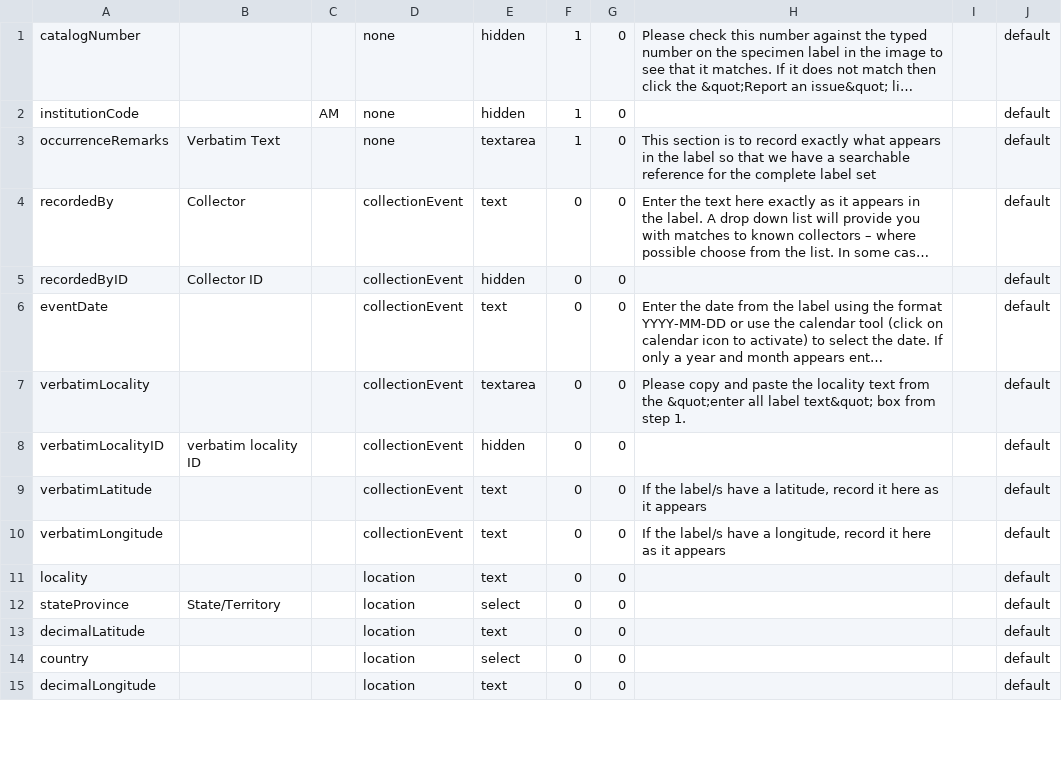
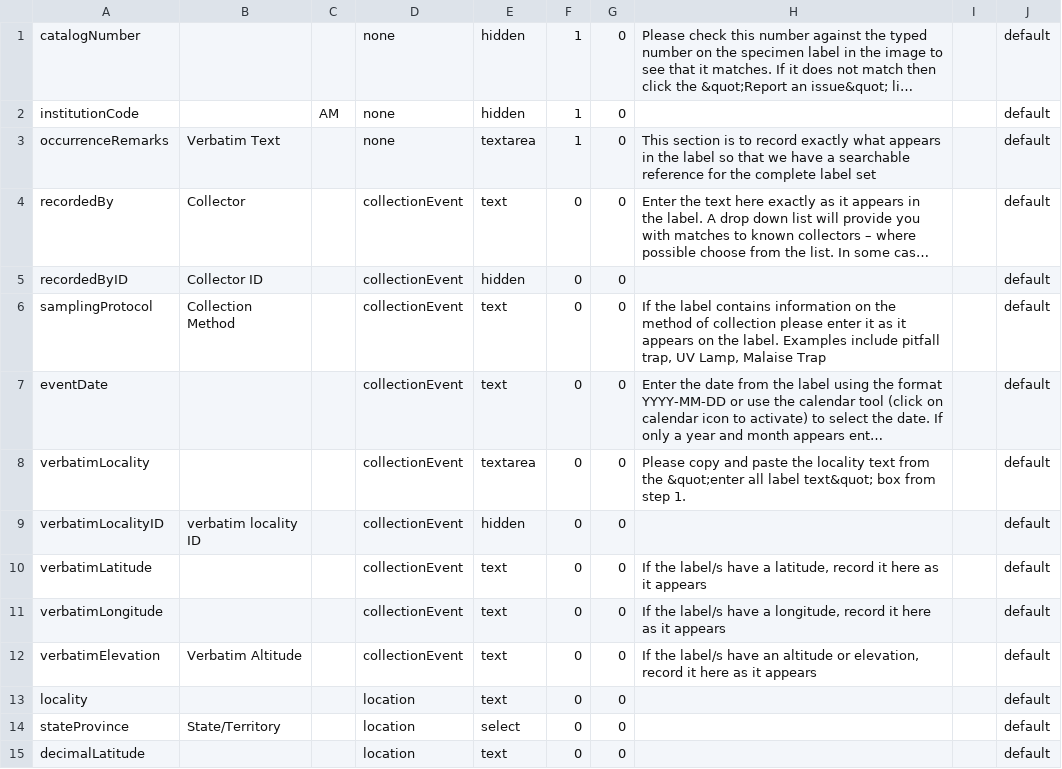
Before and after one commit to AtlasOfLivingAustralia/volunteer-portal, a CSV file: volunteer-portal/grails-app/conf/resources/defaultFields.csv, drawn as a sheet; only a part is shown; the shorter side is filled out with more unchanged rows; long unchanged cells end in …; the diff names each change by its address in the sheet, - before the commit and + after, or states it on an @@ line.

Commit message:
Added new fields; added mailing list download link.
git-svn-id: http://ala-volunteer.googlecode.com/svn/trunk@194 0b7a649d-3ec8-f03e-b044-56c4ea68b8d3

```diff
--- a/volunteer-portal/grails-app/conf/resources/defaultFields.csv
+++ b/volunteer-portal/grails-app/conf/resources/defaultFields.csv
+row 6: samplingProtocol | Collection Method |  | collectionEvent | text | 0 | 0 | If the label contains information on the method of collection please enter it as it appears on the label. Examples include pitfall trap, UV Lamp, Malaise Trap |  | default
+row 12: verbatimElevation | Verbatim Altitude |  | collectionEvent | text | 0 | 0 | If the label/s have an altitude or elevation, record it here as it appears |  | default
```
Also changed, not shown: 4 other files.
